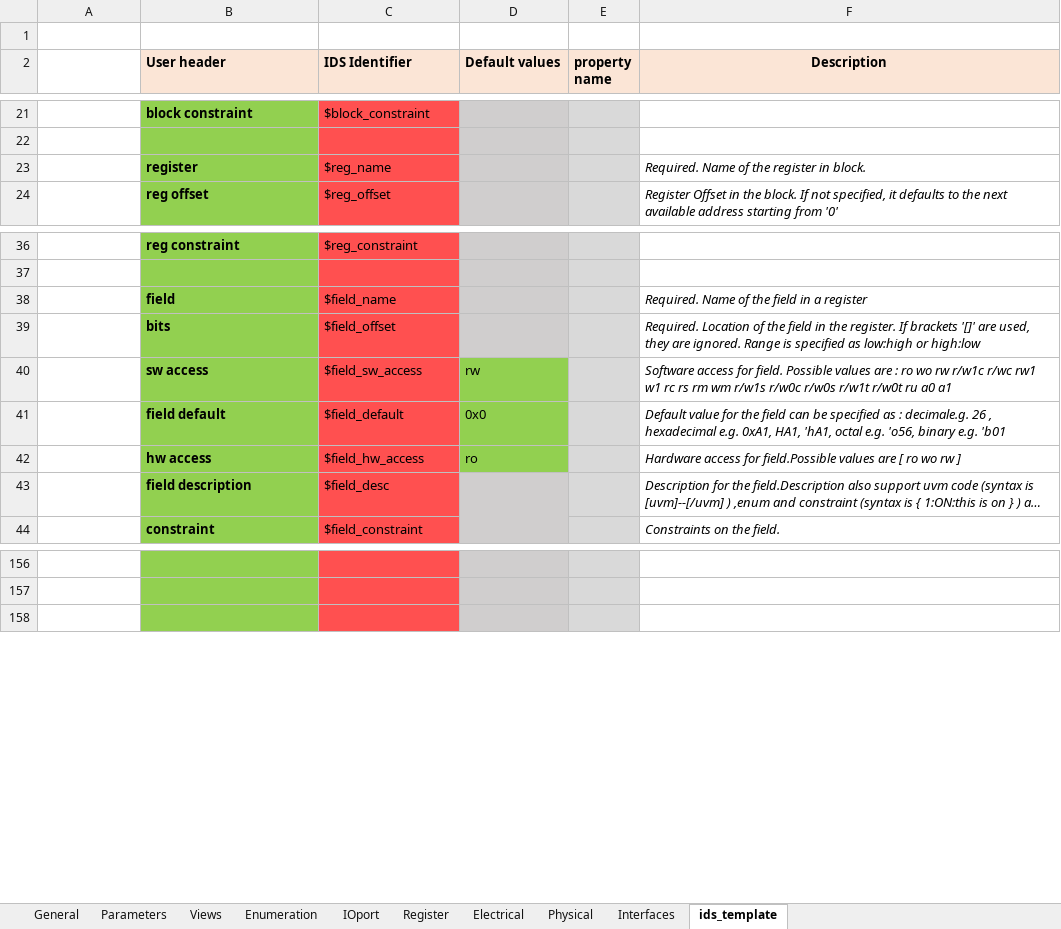
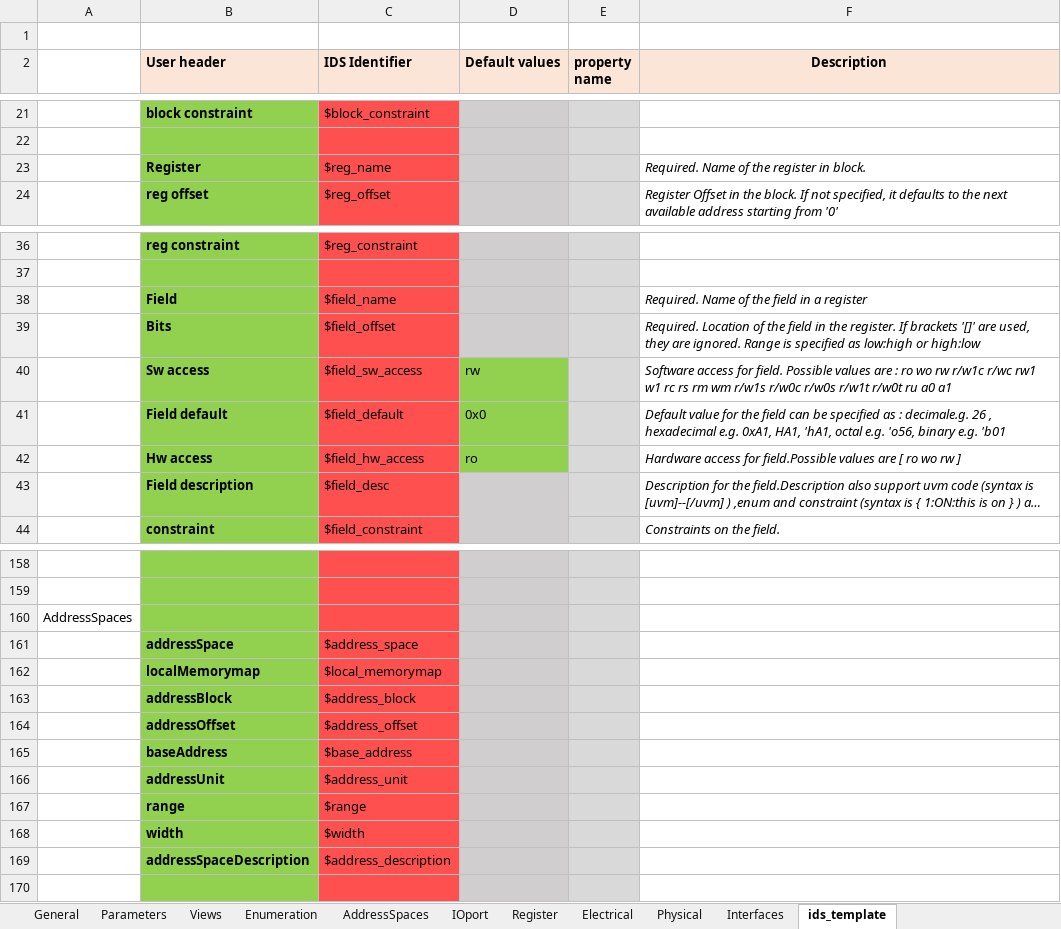
Before and after one commit to gopalgogna11/hello-world, an Excel workbook: my1stProject/apbmst/apbmst.xlsx, sheet ids_template, drawn as a sheet; only a part is shown, gaps mark what is left out; long unchanged cells end in …; values as stored, in another font and other column widths than the file's, no borders; the diff covers the shown part only; the diff names each change by its address in the sheet, - before the commit and + after, or states it on an @@ line.

```diff
--- a/my1stProject/apbmst/apbmst.xlsx (sheet ids_template)
+++ b/my1stProject/apbmst/apbmst.xlsx (sheet ids_template)
+sheet tab: AddressSpaces
-B23 (User header): register
+B23 (User header): Register
-B38 (User header): field
+B38 (User header): Field
-B39 (User header): bits
+B39 (User header): Bits
-B40 (User header): sw access
+B40 (User header): Sw access
-B41 (User header): field default
+B41 (User header): Field default
-B42 (User header): hw access
+B42 (User header): Hw access
-B43 (User header): field description
+B43 (User header): Field description
+row 160: AddressSpaces
+row 161:  | addressSpace | $address_space
+row 162:  | localMemorymap | $local_memorymap
+row 163:  | addressBlock | $address_block
+row 164:  | addressOffset | $address_offset
+row 165:  | baseAddress | $base_address
+row 166:  | addressUnit | $address_unit
+row 167:  | range | $range
+row 168:  | width | $width
+row 169:  | addressSpaceDescription | $address_description
```
Also changed, not shown: 2 added rows and 38 edited cells elsewhere in this sheet, sheet Interfaces, sheet Register, sheet IOport, formulas that keep their value, my1stProject/apb_subsystem/apb_subsustem_design_arch.xlsx, my1stProject/apb_subsystem/apb_subsystem.xlsx, 2 other files.
